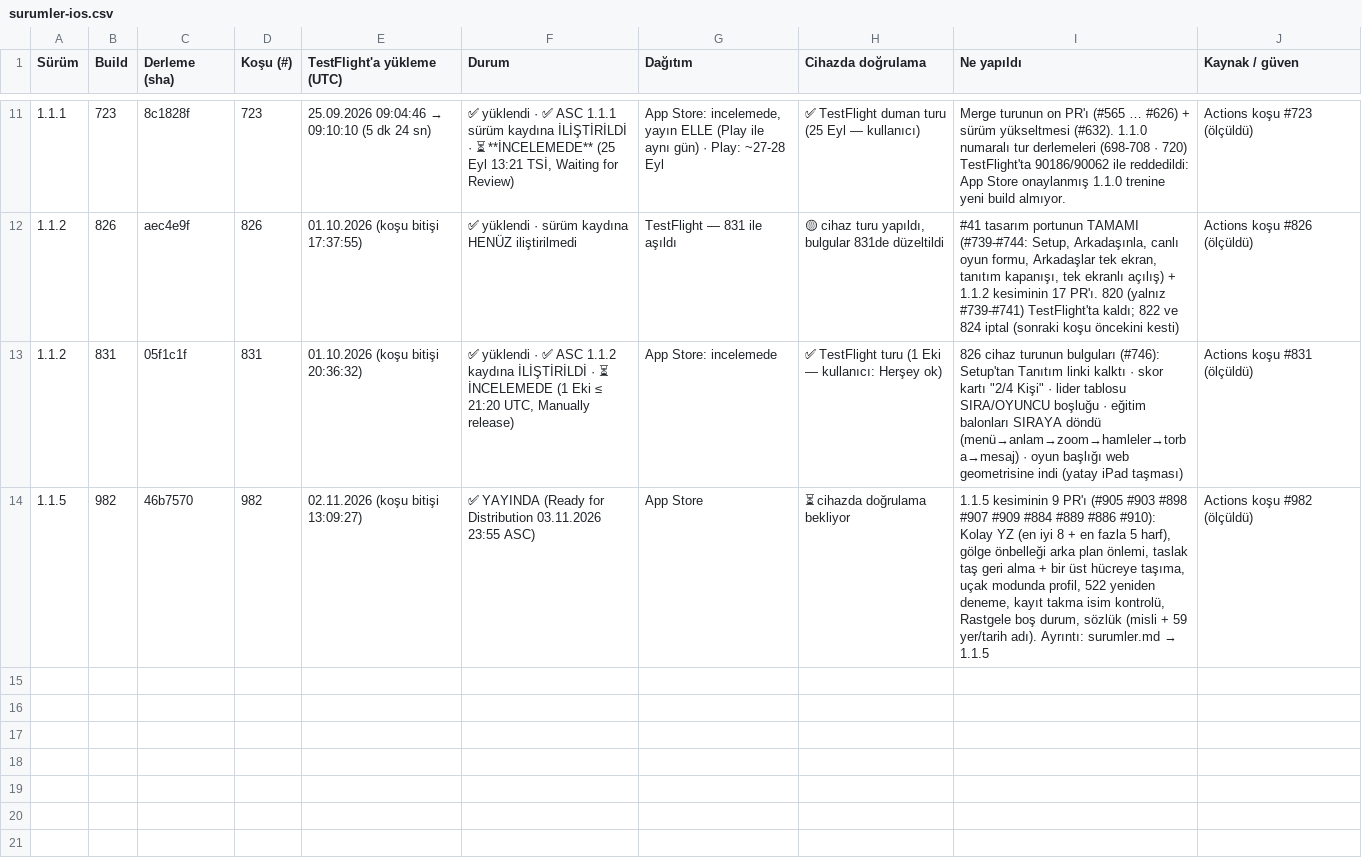
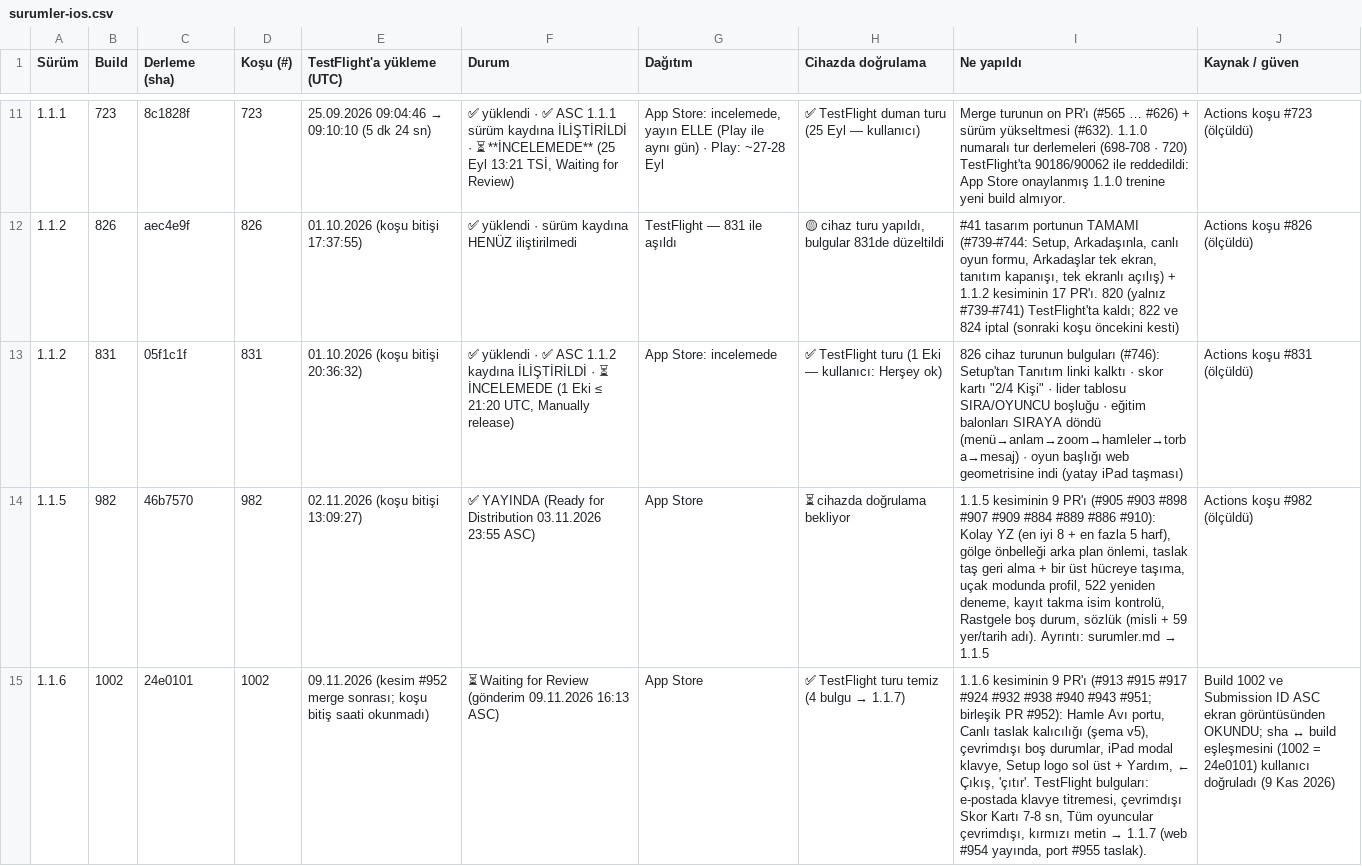
Before and after one commit to alpcapa/kelimeki, a CSV file: mobile/docs/surumler/surumler-ios.csv, drawn as a sheet; only a part is shown, gaps mark what is left out; the diff names each change by its address in the sheet, - before the commit and + after, or states it on an @@ line.

```diff
--- a/mobile/docs/surumler/surumler-ios.csv
+++ b/mobile/docs/surumler/surumler-ios.csv
+row 15: 1.1.6 | 1002 | 24e0101 | 1002 | 09.11.2026 (kesim #952 merge sonrası; koşu bitiş saati okunmadı) | ⏳ Waiting for Review (gönderim 09.11.2026 16:13 ASC) | App Store | ✅ TestFlight turu temiz (4 bulgu → 1.1.7) | 1.1.6 kesiminin 9 PR'ı (#913 #915 #917 #924 #932 #938 #940 #943 #951; birleşik PR #952): Hamle Avı portu, Canlı taslak kalıcılığı (şema v5), çevrimdışı boş durumlar, iPad modal klavye, Setup logo sol üst + Yardım, ← Çıkış, 'çıtır'. TestFlight bulguları: e-postada klavye titremesi, çevrimdışı Skor Kartı 7-8 sn, Tüm oyuncular çevrimdışı, kırmızı metin → 1.1.7 (web #954 yayında, port #955 taslak). | Build 1002 ve Submission ID ASC ekran görüntüsünden OKUNDU; sha ↔ build eşleşmesini (1002 = 24e0101) kullanıcı doğruladı (9 Kas 2026)
```
Also changed, not shown: mobile/docs/surumler/gonderimler-ios.csv, 1 other file.
